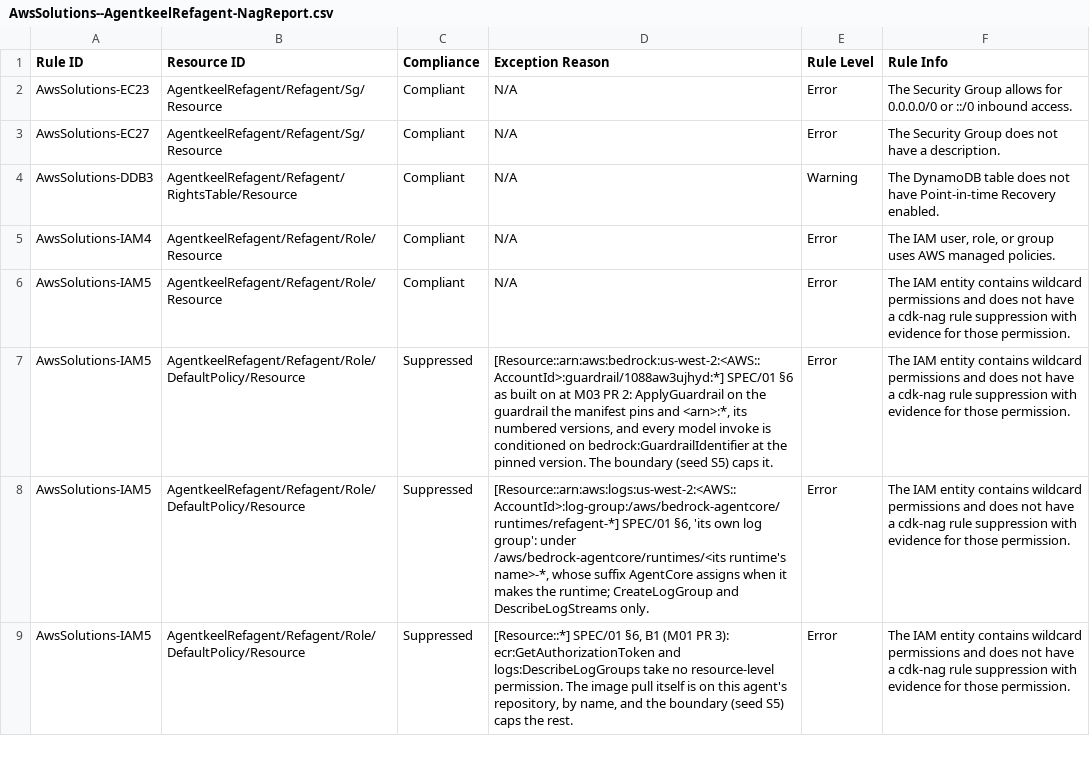
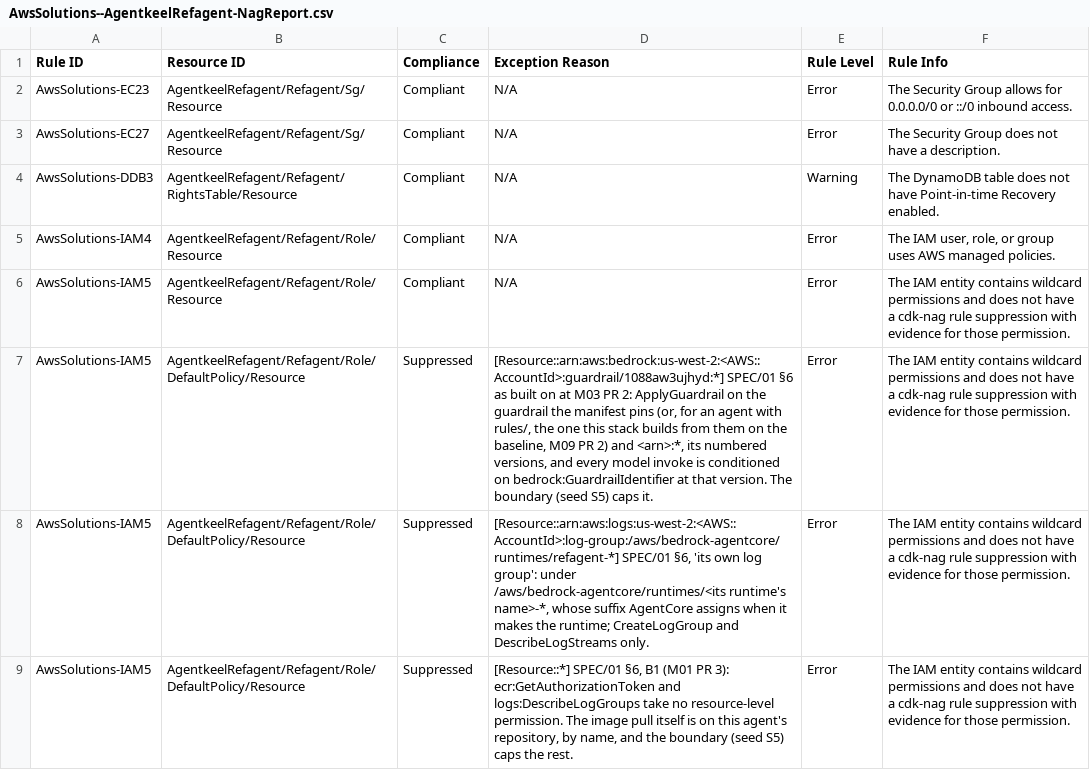
Before and after one commit to andaro74/agentkeel, a CSV file: infra/construct/AwsSolutions--AgentkeelRefagent-NagReport.csv, drawn as a sheet; only a part is shown; the diff names each change by its address in the sheet, - before the commit and + after, or states it on an @@ line.

```diff
--- a/infra/construct/AwsSolutions--AgentkeelRefagent-NagReport.csv
+++ b/infra/construct/AwsSolutions--AgentkeelRefagent-NagReport.csv
-D7 (Exception Reason): …manifest pins and <arn>:*, its numbered versions, and every model invoke is conditioned on bedrock:GuardrailIdentifier at the pinned version. The…
+D7 (Exception Reason): …manifest pins (or, for an agent with rules/, the one this stack builds from them on the baseline, M09 PR 2) and <arn>:*, its numbered versions, and every model invoke is conditioned on bedrock:GuardrailIdentifier at that version. The…
```
Also changed, not shown: 13 other files.
